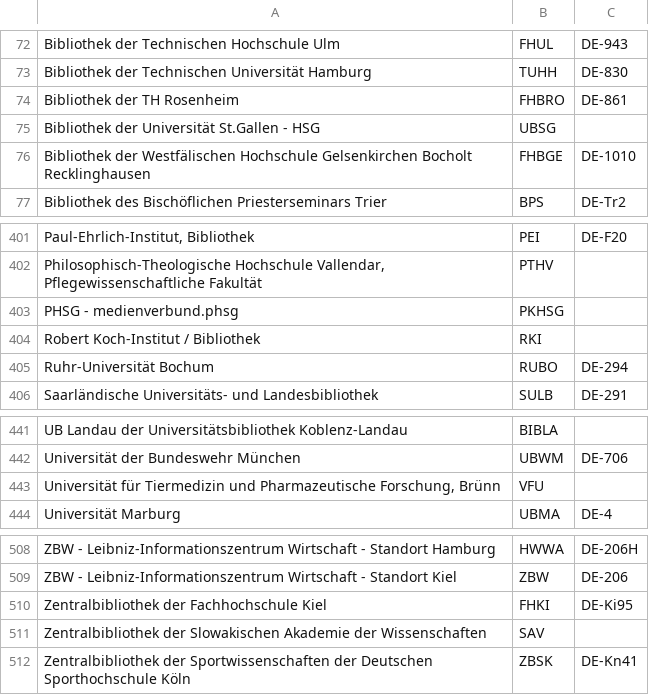
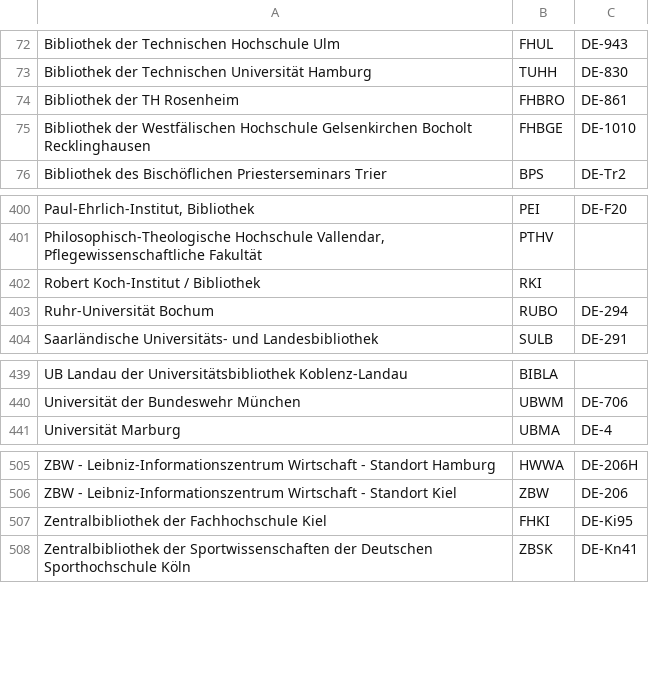
Before and after one commit to JiscPER/jper, a CSV file: service/scripts/OA_stdaccounts-ErweiterterTest2019QII.csv, drawn as a sheet; only a part is shown, gaps mark what is left out.

Commit message:
Update .../ezb_institution2gnd_corporate.csv
  Doing, together with .../OA_stdaccounts-ErweiterterTest2019QII.csv,
  some more final(?!) edits... hopefully!

```diff
--- a/service/scripts/OA_stdaccounts-ErweiterterTest2019QII.csv
+++ b/service/scripts/OA_stdaccounts-ErweiterterTest2019QII.csv
@@ -74,3 +74,2 @@
 "Bibliothek der TH Rosenheim"	"FHBRO"	"DE-861"
-"Bibliothek der Universität St.Gallen - HSG"	"UBSG"	""
 "Bibliothek der Westfälischen Hochschule Gelsenkirchen Bocholt Recklinghausen"	"FHBGE"	"DE-1010"
@@ -402,3 +401,2 @@
 "Philosophisch-Theologische Hochschule Vallendar, Pflegewissenschaftliche Fakultät"	"PTHV"	""
-"PHSG - medienverbund.phsg"	"PKHSG"	""
 "Robert Koch-Institut / Bibliothek"	"RKI"	""
@@ -442,3 +440,2 @@
 "Universität der Bundeswehr München"	"UBWM"	"DE-706"
-"Universität für Tiermedizin und Pharmazeutische Forschung, Brünn"	"VFU"	""
 "Universität Marburg"	"UBMA"	"DE-4"
@@ -510,3 +507,2 @@
 "Zentralbibliothek der Fachhochschule Kiel"	"FHKI"	"DE-Ki95"
-"Zentralbibliothek der Slowakischen Akademie der Wissenschaften"	"SAV"	""
 "Zentralbibliothek der Sportwissenschaften der Deutschen Sporthochschule Köln"	"ZBSK"	"DE-Kn41"
```
Also changed, not shown: service/scripts/ezb_institution2gnd_corporate.csv.
